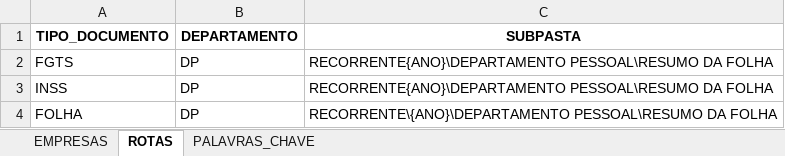
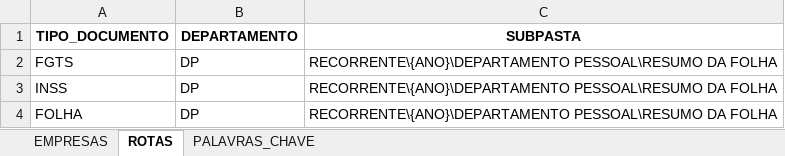
Before and after one commit to Duarte0/FILE_ORGANIZER, an Excel workbook: regras.xlsx, sheet ROTAS, drawn as a sheet; values as stored, in another font and other column widths than the file's, no borders; charts and pictures and table styles not drawn; the diff names each change by its address in the sheet, - before the commit and + after, or states it on an @@ line.

```diff
--- a/regras.xlsx (sheet ROTAS)
+++ b/regras.xlsx (sheet ROTAS)
-C2:C3 (SUBPASTA): RECORRENTE{ANO}\DEPARTAMENTO PESSOAL\RESUMO DA…
+C2:C3 (SUBPASTA): RECORRENTE\{ANO}\DEPARTAMENTO PESSOAL\RESUMO DA…
```
Also changed, not shown: sheet EMPRESAS, sheet PALAVRAS_CHAVE.
